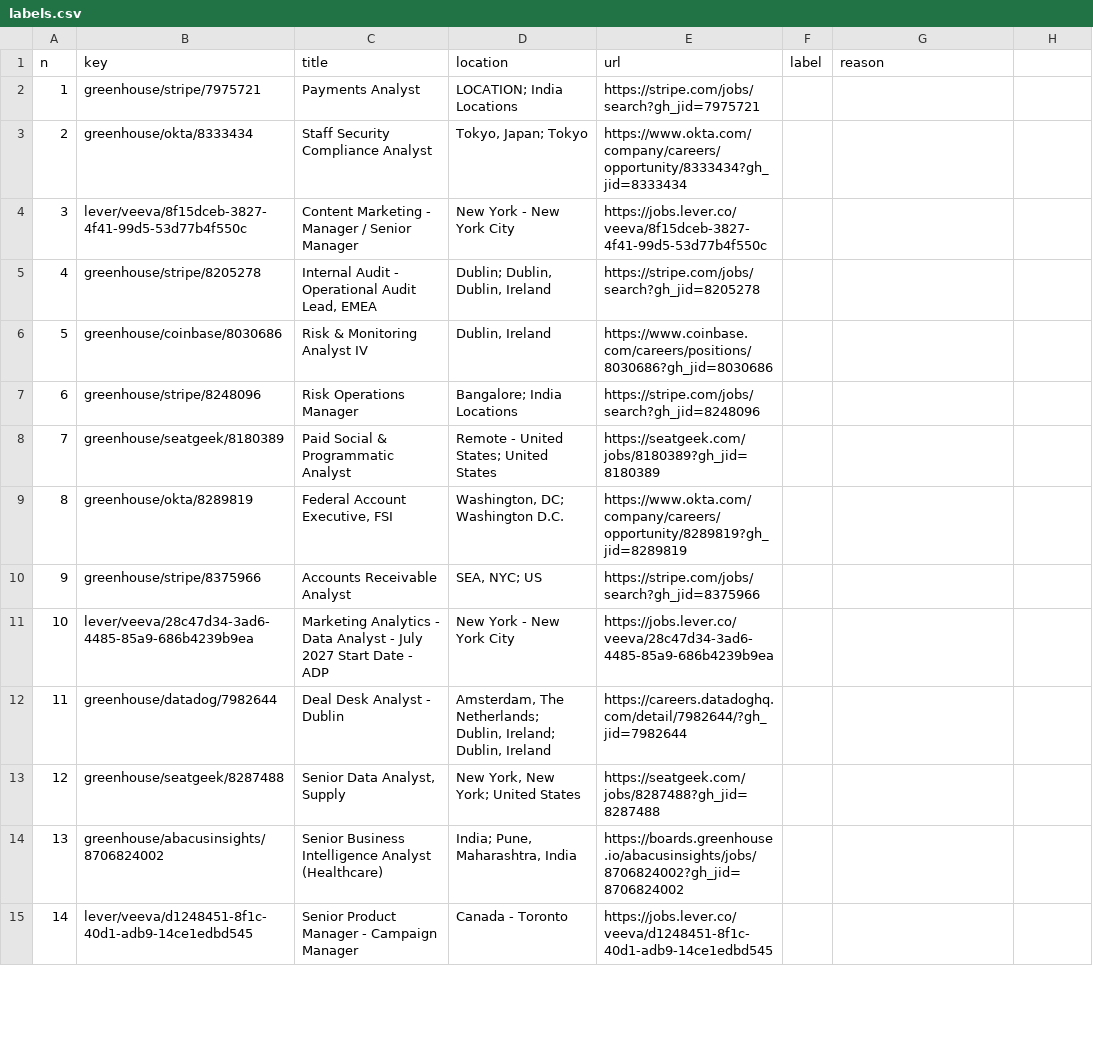
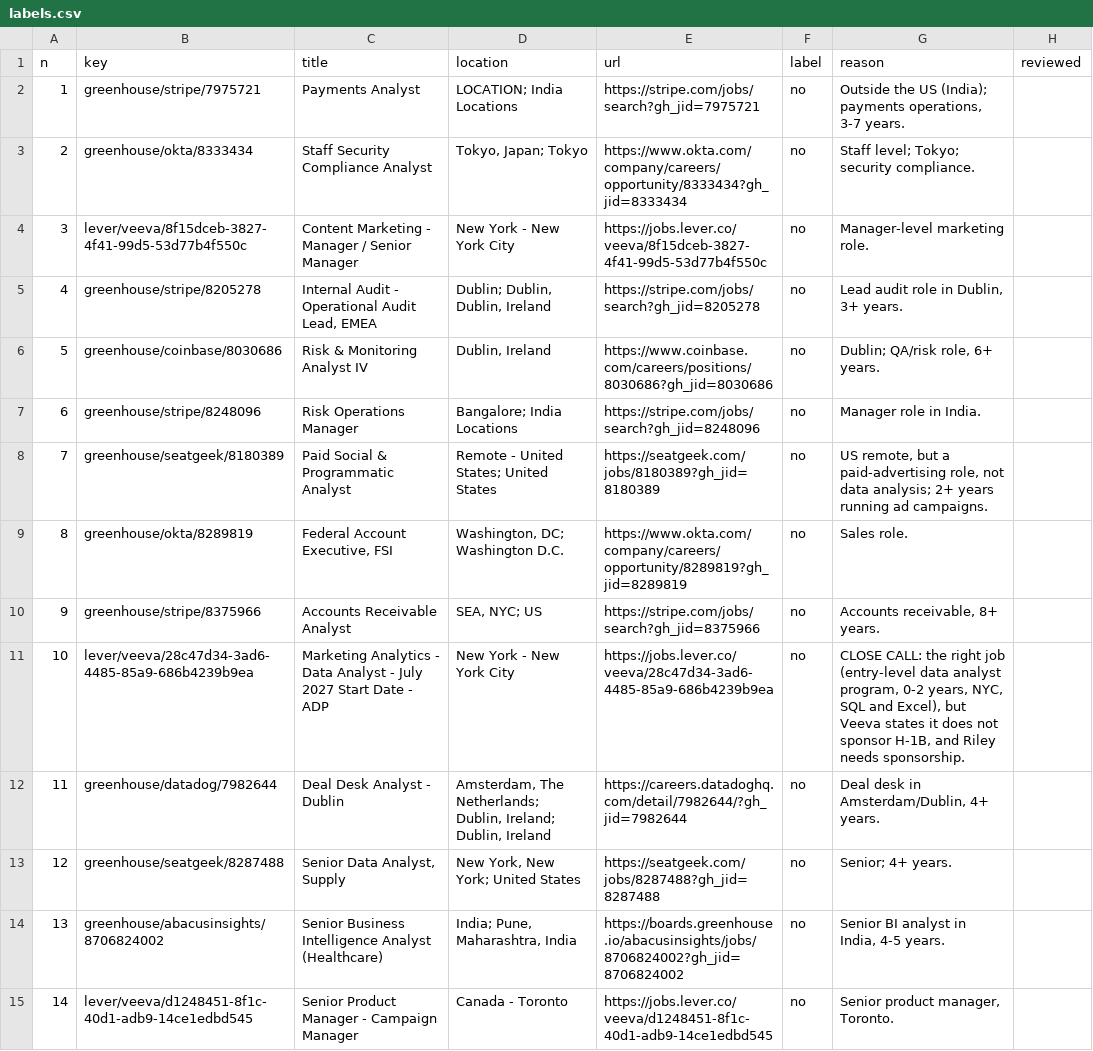
Before and after one commit to nikbearbrown/info-7375-prompt-engineering-for-generative-ai, a CSV file: fall-2026/atharva-h/js3-filter-tool-score/state/labels/labels.csv, drawn as a sheet; only a part is shown; the diff covers the shown part only.

```diff
--- a/fall-2026/atharva-h/js3-filter-tool-score/state/labels/labels.csv
+++ b/fall-2026/atharva-h/js3-filter-tool-score/state/labels/labels.csv
@@ -1,15 +1,15 @@
-n,key,title,location,url,label,reason
-1,greenhouse/stripe/7975721,Payments Analyst,LOCATION; India Locations,https://stripe.com/jobs/search?gh_jid=7975721,,
-2,greenhouse/okta/8333434,Staff Security Compliance Analyst,"Tokyo, Japan; Tokyo",https://www.okta.com/company/careers/opportunity/8333434?gh_jid=8333434,,
-3,lever/veeva/8f15dceb-3827-4f41-99d5-53d77b4f550c,Content Marketing - Manager / Senior Manager,New York - New York City,https://jobs.lever.co/veeva/8f15dceb-3827-4f41-99d5-53d77b4f550c,,
-4,greenhouse/stripe/8205278,"Internal Audit - Operational Audit Lead, EMEA","Dublin; Dublin, Dublin, Ireland",https://stripe.com/jobs/search?gh_jid=8205278,,
-5,greenhouse/coinbase/8030686,Risk & Monitoring Analyst IV,"Dublin, Ireland",https://www.coinbase.com/careers/positions/8030686?gh_jid=8030686,,
-6,greenhouse/stripe/8248096,Risk Operations Manager,Bangalore; India Locations,https://stripe.com/jobs/search?gh_jid=8248096,,
-7,greenhouse/seatgeek/8180389,Paid Social & Programmatic Analyst,Remote - United States; United States,https://seatgeek.com/jobs/8180389?gh_jid=8180389,,
-8,greenhouse/okta/8289819,"Federal Account Executive, FSI","Washington, DC; Washington D.C.",https://www.okta.com/company/careers/opportunity/8289819?gh_jid=8289819,,
-9,greenhouse/stripe/8375966,Accounts Receivable Analyst,"SEA, NYC; US",https://stripe.com/jobs/search?gh_jid=8375966,,
-10,lever/veeva/28c47d34-3ad6-4485-85a9-686b4239b9ea,Marketing Analytics - Data Analyst - July 2027 Start Date - ADP,New York - New York City,https://jobs.lever.co/veeva/28c47d34-3ad6-4485-85a9-686b4239b9ea,,
-11,greenhouse/datadog/7982644,Deal Desk Analyst - Dublin,"Amsterdam, The Netherlands; Dublin, Ireland; Dublin, Ireland",https://careers.datadoghq.com/detail/7982644/?gh_jid=7982644,,
-12,greenhouse/seatgeek/8287488,"Senior Data Analyst, Supply","New York, New York; United States",https://seatgeek.com/jobs/8287488?gh_jid=8287488,,
-13,greenhouse/abacusinsights/8706824002,Senior Business Intelligence Analyst (Healthcare),"India; Pune, Maharashtra, India",https://boards.greenhouse.io/abacusinsights/jobs/8706824002?gh_jid=8706824002,,
-14,lever/veeva/d1248451-8f1c-40d1-adb9-14ce1edbd545,Senior Product Manager - Campaign Manager,Canada - Toronto,https://jobs.lever.co/veeva/d1248451-8f1c-40d1-adb9-14ce1edbd545,,
+n,key,title,location,url,label,reason,reviewed
+1,greenhouse/stripe/7975721,Payments Analyst,LOCATION; India Locations,https://stripe.com/jobs/search?gh_jid=7975721,no,"Outside the US (India); payments operations, 3-7 years.",
+2,greenhouse/okta/8333434,Staff Security Compliance Analyst,"Tokyo, Japan; Tokyo",https://www.okta.com/company/careers/opportunity/8333434?gh_jid=8333434,no,Staff level; Tokyo; security compliance.,
+3,lever/veeva/8f15dceb-3827-4f41-99d5-53d77b4f550c,Content Marketing - Manager / Senior Manager,New York - New York City,https://jobs.lever.co/veeva/8f15dceb-3827-4f41-99d5-53d77b4f550c,no,Manager-level marketing role.,
+4,greenhouse/stripe/8205278,"Internal Audit - Operational Audit Lead, EMEA","Dublin; Dublin, Dublin, Ireland",https://stripe.com/jobs/search?gh_jid=8205278,no,"Lead audit role in Dublin, 3+ years.",
+5,greenhouse/coinbase/8030686,Risk & Monitoring Analyst IV,"Dublin, Ireland",https://www.coinbase.com/careers/positions/8030686?gh_jid=8030686,no,"Dublin; QA/risk role, 6+ years.",
+6,greenhouse/stripe/8248096,Risk Operations Manager,Bangalore; India Locations,https://stripe.com/jobs/search?gh_jid=8248096,no,Manager role in India.,
+7,greenhouse/seatgeek/8180389,Paid Social & Programmatic Analyst,Remote - United States; United States,https://seatgeek.com/jobs/8180389?gh_jid=8180389,no,"US remote, but a paid-advertising role, not data analysis; 2+ years running ad campaigns.",
+8,greenhouse/okta/8289819,"Federal Account Executive, FSI","Washington, DC; Washington D.C.",https://www.okta.com/company/careers/opportunity/8289819?gh_jid=8289819,no,Sales role.,
+9,greenhouse/stripe/8375966,Accounts Receivable Analyst,"SEA, NYC; US",https://stripe.com/jobs/search?gh_jid=8375966,no,"Accounts receivable, 8+ years.",
+10,lever/veeva/28c47d34-3ad6-4485-85a9-686b4239b9ea,Marketing Analytics - Data Analyst - July 2027 Start Date - ADP,New York - New York City,https://jobs.lever.co/veeva/28c47d34-3ad6-4485-85a9-686b4239b9ea,no,"CLOSE CALL: the right job (entry-level data analyst program, 0-2 years, NYC, SQL and Excel), but Veeva states it does not sponsor H-1B, and Riley needs sponsorship.",
+11,greenhouse/datadog/7982644,Deal Desk Analyst - Dublin,"Amsterdam, The Netherlands; Dublin, Ireland; Dublin, Ireland",https://careers.datadoghq.com/detail/7982644/?gh_jid=7982644,no,"Deal desk in Amsterdam/Dublin, 4+ years.",
+12,greenhouse/seatgeek/8287488,"Senior Data Analyst, Supply","New York, New York; United States",https://seatgeek.com/jobs/8287488?gh_jid=8287488,no,Senior; 4+ years.,
+13,greenhouse/abacusinsights/8706824002,Senior Business Intelligence Analyst (Healthcare),"India; Pune, Maharashtra, India",https://boards.greenhouse.io/abacusinsights/jobs/8706824002?gh_jid=8706824002,no,"Senior BI analyst in India, 4-5 years.",
+14,lever/veeva/d1248451-8f1c-40d1-adb9-14ce1edbd545,Senior Product Manager - Campaign Manager,Canada - Toronto,https://jobs.lever.co/veeva/d1248451-8f1c-40d1-adb9-14ce1edbd545,no,"Senior product manager, Toronto.",
```
Also changed, not shown: 156 edited cells elsewhere in this file, 2 other files.
